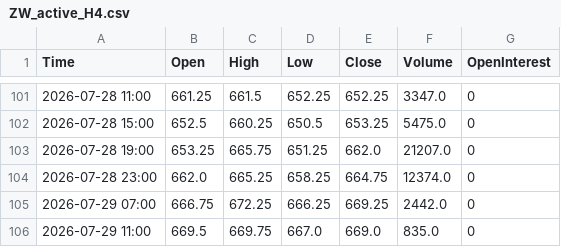
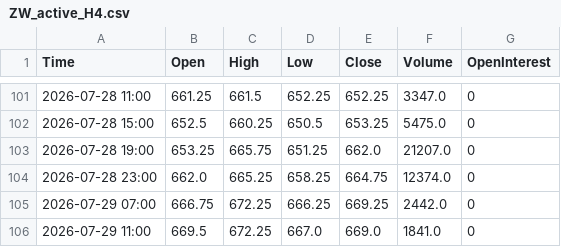
Before and after one commit to Thang-Cbot/dashboard, a CSV file: Data/output/ZW_active_H4.csv, drawn as a sheet; only a part is shown, gaps mark what is left out.

```diff
--- a/Data/output/ZW_active_H4.csv
+++ b/Data/output/ZW_active_H4.csv
@@ -105,2 +105,2 @@ Time,Open,High,Low,Close,Volume,OpenInterest
 2026-07-29 07:00,666.75,672.25,666.25,669.25,2442.0,0
-2026-07-29 11:00,669.5,669.75,667.0,669.0,835.0,0
+2026-07-29 11:00,669.5,672.25,667.0,669.0,1841.0,0
```
Also changed, not shown: Data/output/ZC_active_H4.csv, 3 other files.
